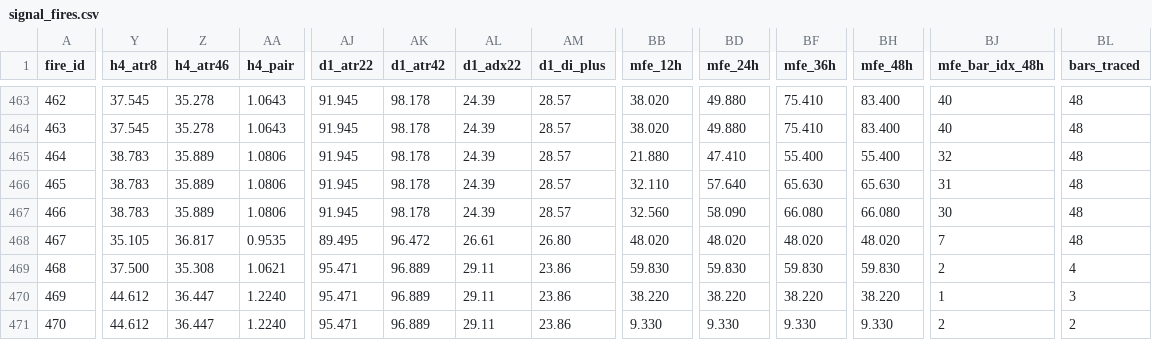
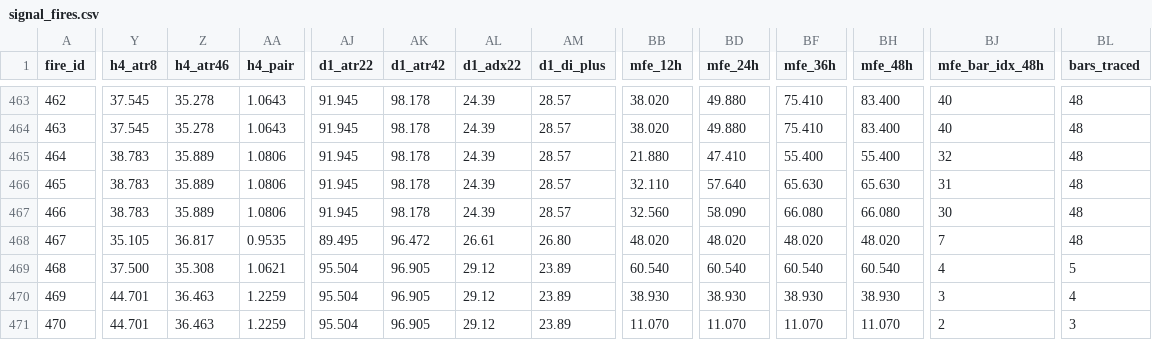
Before and after one commit to arokamiya98-svg/adxscore-heatmap, a CSV file: mt5_data/daily/signal_fires.csv, drawn as a sheet; only a part is shown, gaps mark what is left out; the diff covers the shown part only; the diff names each change by its address in the sheet, - before the commit and + after, or states it on an @@ line.

Commit message:
data: VPS pool update 2026-08-20 03:00:09

```diff
--- a/mt5_data/daily/signal_fires.csv
+++ b/mt5_data/daily/signal_fires.csv
-AJ469:AJ471 (d1_atr22): 95.471
+AJ469:AJ471 (d1_atr22): 95.504
-AK469:AK471 (d1_atr42): 96.889
+AK469:AK471 (d1_atr42): 96.905
-AL469:AL471 (d1_adx22): 29.11
+AL469:AL471 (d1_adx22): 29.12
-AM469:AM471 (d1_di_plus): 23.86
+AM469:AM471 (d1_di_plus): 23.89
-BB469 (mfe_12h): 59.830
+BB469 (mfe_12h): 60.540
-BD469 (mfe_24h): 59.830
+BD469 (mfe_24h): 60.540
-BF469 (mfe_36h): 59.830
+BF469 (mfe_36h): 60.540
-BH469 (mfe_48h): 59.830
+BH469 (mfe_48h): 60.540
-BJ469 (mfe_bar_idx_48h): 2
+BJ469 (mfe_bar_idx_48h): 4
-BL469 (bars_traced): 4
+BL469 (bars_traced): 5
-Y470:Y471 (h4_atr8): 44.612
+Y470:Y471 (h4_atr8): 44.701
-Z470:Z471 (h4_atr46): 36.447
+Z470:Z471 (h4_atr46): 36.463
-AA470:AA471 (h4_pair): 1.2240
+AA470:AA471 (h4_pair): 1.2259
-BB470 (mfe_12h): 38.220
+BB470 (mfe_12h): 38.930
-BD470 (mfe_24h): 38.220
+BD470 (mfe_24h): 38.930
-BF470 (mfe_36h): 38.220
+BF470 (mfe_36h): 38.930
-BH470 (mfe_48h): 38.220
+BH470 (mfe_48h): 38.930
-BJ470 (mfe_bar_idx_48h): 1
+BJ470 (mfe_bar_idx_48h): 3
-BL470 (bars_traced): 3
+BL470 (bars_traced): 4
-BB471 (mfe_12h): 9.330
+BB471 (mfe_12h): 11.070
-BD471 (mfe_24h): 9.330
+BD471 (mfe_24h): 11.070
-BF471 (mfe_36h): 9.330
+BF471 (mfe_36h): 11.070
-BH471 (mfe_48h): 9.330
+BH471 (mfe_48h): 11.070
-BL471 (bars_traced): 2
+BL471 (bars_traced): 3
```
Also changed, not shown: 2 added rows and 22 edited cells elsewhere in this file, mt5_data/ADX_Weekly_Above_v4.csv, mt5_data/H4PhaseAuto_weekly.csv, 3 other files.
